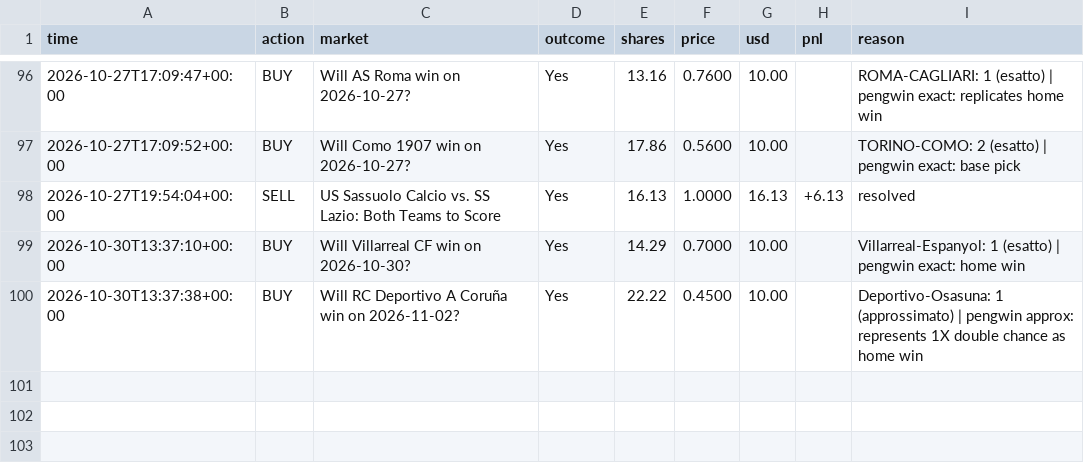
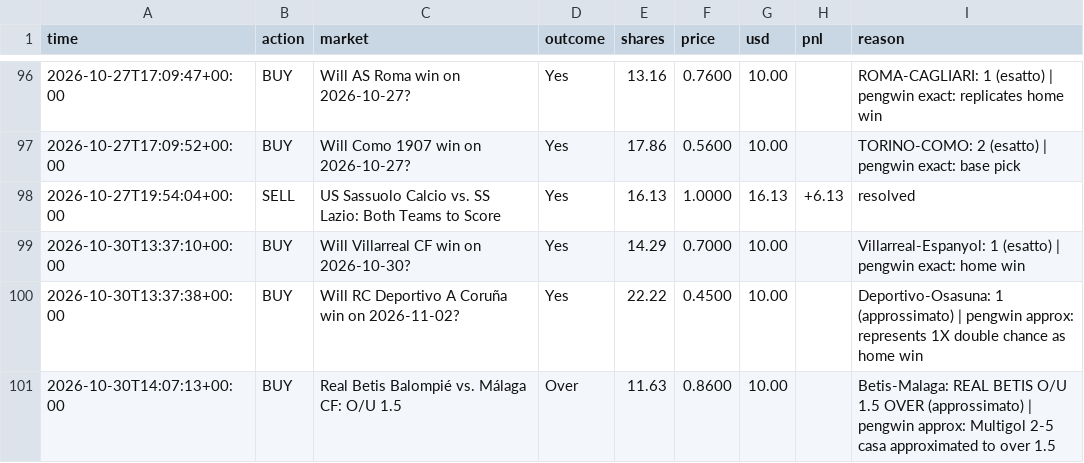
Before and after one commit to MoldyAxis395/polymarket-news-bot, a CSV file: data/pengwin/trades.csv, drawn as a sheet; only a part is shown, gaps mark what is left out.

```diff
--- a/data/pengwin/trades.csv
+++ b/data/pengwin/trades.csv
@@ -100 +100,2 @@ time,action,market,outcome,shares,price,usd,pnl,reason
 2026-10-30T13:37:38+00:00,BUY,Will RC Deportivo A Coruña win on 2026-11-02?,Yes,22.22,0.4500,10.00,,Deportivo-Osasuna: 1 (approssimato) | pengwin approx: represents 1X double chance as home win
+2026-10-30T14:07:13+00:00,BUY,Real Betis Balompié vs. Málaga CF: O/U 1.5,Over,11.63,0.8600,10.00,,Betis-Malaga: REAL BETIS O/U 1.5 OVER (approssimato) | pengwin approx: Multigol 2-5 casa approximated to over 1.5
```
Also changed, not shown: 8 other files.
